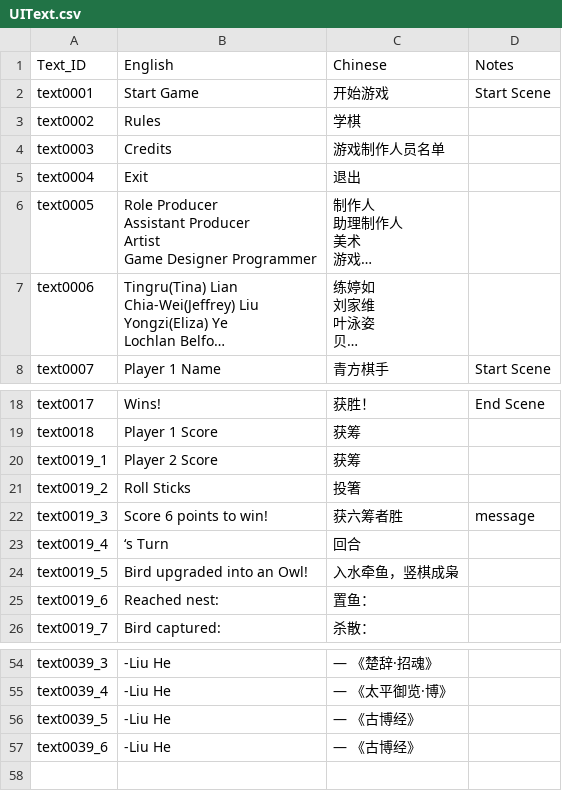
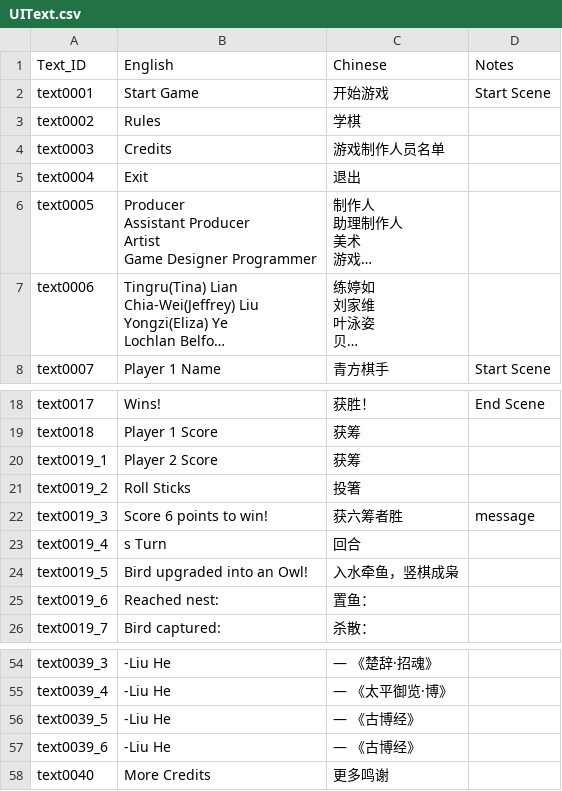
Before and after one commit to yilinLucywang/Liubo, a CSV file: Assets/scripts/UIText.csv, drawn as a sheet; only a part is shown, gaps mark what is left out; long unchanged cells end in …; ↵ is a line break in a cell; the diff names each change by its address in the sheet, - before the commit and + after, or states it on an @@ line.

Commit message:
Update UIText.csv

```diff
--- a/Assets/scripts/UIText.csv
+++ b/Assets/scripts/UIText.csv
-B6 (English): Role Producer ↵ Assistant…
+B6 (English): Producer ↵ Assistant…
-B23 (English): ‘s Turn
+B23 (English): s Turn
+row 58: text0040 | More Credits | 更多鸣谢
```
